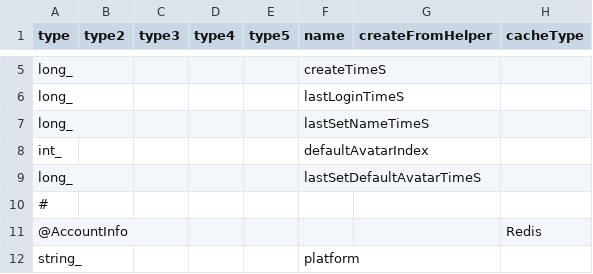
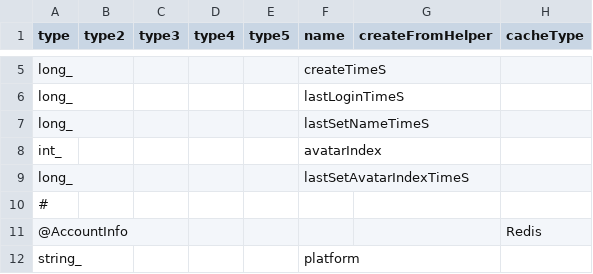
Before and after one commit to qcwgithub/server_f, a CSV file: CodeGen/XInfoConfig.csv, drawn as a sheet; only a part is shown, gaps mark what is left out.

Commit message:
ChatMessage + userName, avatarIndex

```diff
--- a/CodeGen/XInfoConfig.csv
+++ b/CodeGen/XInfoConfig.csv
@@ -7,4 +7,4 @@ long_,,,,,lastLoginTimeS,,
 long_,,,,,lastSetNameTimeS,,
-int_,,,,,defaultAvatarIndex,,
-long_,,,,,lastSetDefaultAvatarTimeS,,
+int_,,,,,avatarIndex,,
+long_,,,,,lastSetAvatarIndexTimeS,,
 #,,,,,,,
```
Also changed, not shown: CodeGen/MessageTypeConfig.csv, 20 other files.
